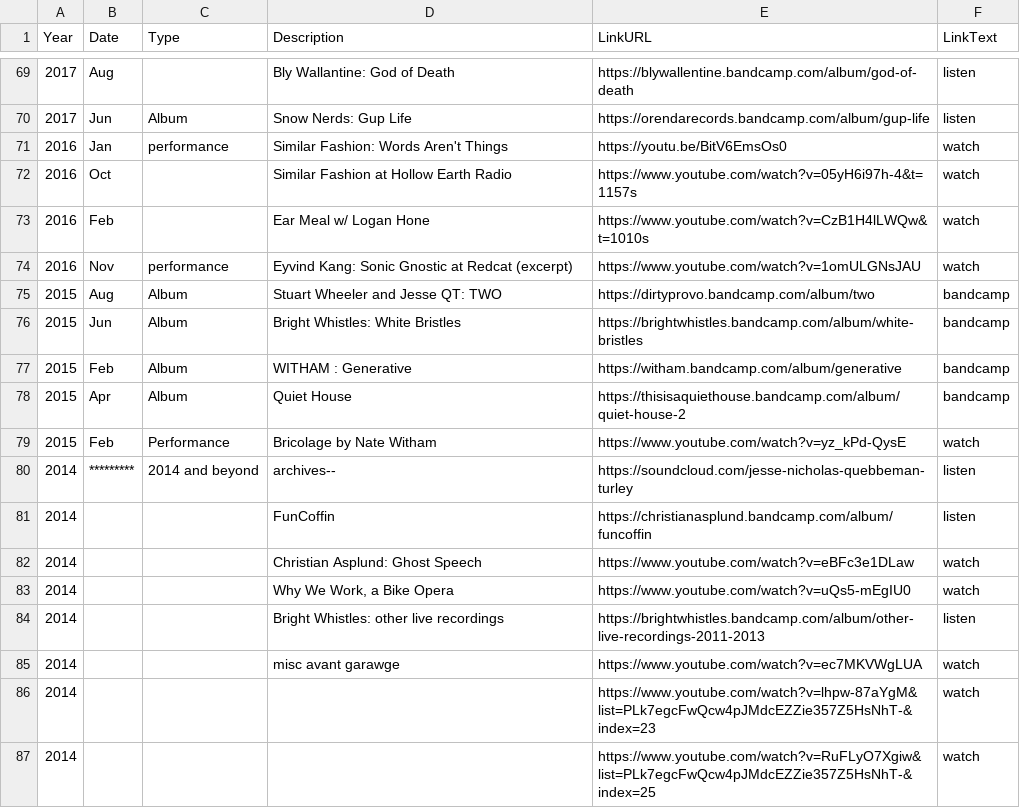
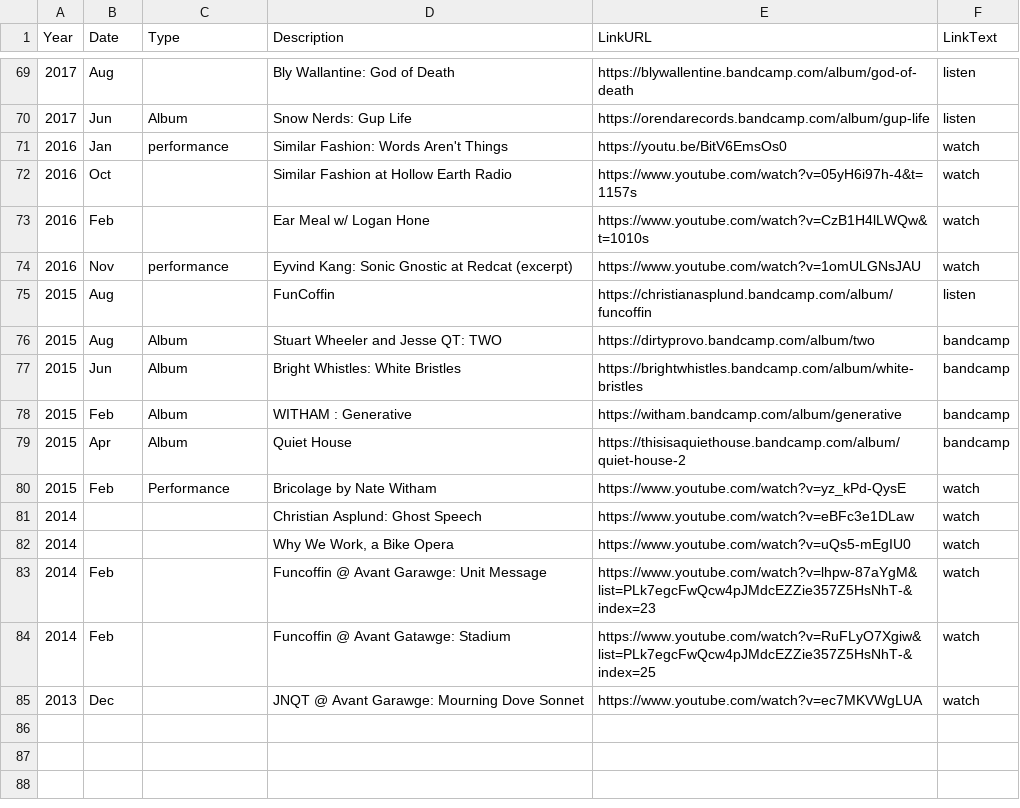
Before and after one commit to usefulparade/jnqt, a CSV file: archive.csv, drawn as a sheet; only a part is shown, gaps mark what is left out.

Commit message:
Update archive.csv
no fuzzy archive

```diff
--- a/archive.csv
+++ b/archive.csv
@@ -74,2 +74,3 @@ Year,Date,Type,Description,LinkURL,LinkText
 2016,Nov,performance ,Eyvind Kang: Sonic Gnostic at Redcat (excerpt) ,https://www.youtube.com/watch?v=1omULGNsJAU,watch
+2015,Aug,,FunCoffin ,https://christianasplund.bandcamp.com/album/funcoffin,listen
 2015,Aug,Album,Stuart Wheeler and Jesse QT: TWO,https://dirtyprovo.bandcamp.com/album/two,bandcamp
@@ -79,9 +80,6 @@ Year,Date,Type,Description,LinkURL,LinkText
 2015,Feb,Performance,Bricolage by Nate Witham,https://www.youtube.com/watch?v=yz_kPd-QysE,watch
-2014,*********,2014 and beyond,archives--,https://soundcloud.com/jesse-nicholas-quebbeman-turley,listen
-2014,,,FunCoffin ,https://christianasplund.bandcamp.com/album/funcoffin,listen
 2014,,,Christian Asplund: Ghost Speech,https://www.youtube.com/watch?v=eBFc3e1DLaw,watch
 2014,,,"Why We Work, a Bike Opera ",https://www.youtube.com/watch?v=uQs5-mEgIU0,watch
-2014,,,Bright Whistles: other live recordings ,https://brightwhistles.bandcamp.com/album/other-live-recordings-2011-2013,listen
-2014,,,misc avant garawge,https://www.youtube.com/watch?v=ec7MKVWgLUA,watch
-2014,,,,https://www.youtube.com/watch?v=lhpw-87aYgM&list=PLk7egcFwQcw4pJMdcEZZie357Z5HsNhT-&index=23,watch
-2014,,,,https://www.youtube.com/watch?v=RuFLyO7Xgiw&list=PLk7egcFwQcw4pJMdcEZZie357Z5HsNhT-&index=25,watch
+2014,Feb,,Funcoffin @ Avant Garawge: Unit Message,https://www.youtube.com/watch?v=lhpw-87aYgM&list=PLk7egcFwQcw4pJMdcEZZie357Z5HsNhT-&index=23,watch
+2014,Feb,,Funcoffin @ Avant Gatawge: Stadium,https://www.youtube.com/watch?v=RuFLyO7Xgiw&list=PLk7egcFwQcw4pJMdcEZZie357Z5HsNhT-&index=25,watch
+2013,Dec,,JNQT @ Avant Garawge: Mourning Dove Sonnet,https://www.youtube.com/watch?v=ec7MKVWgLUA,watch
```
